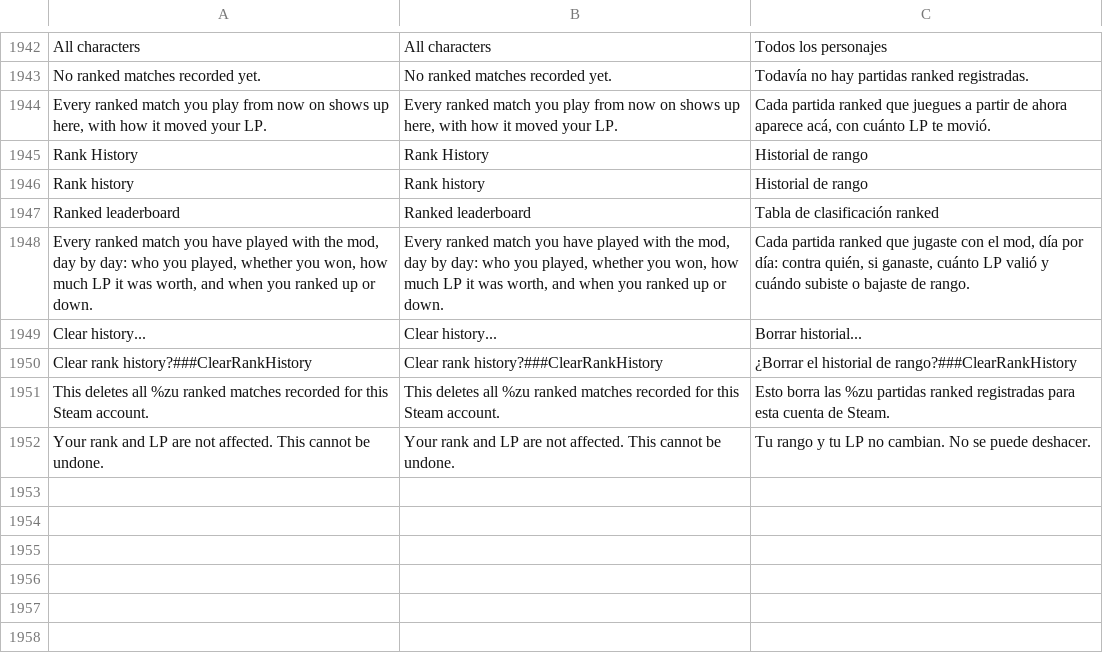
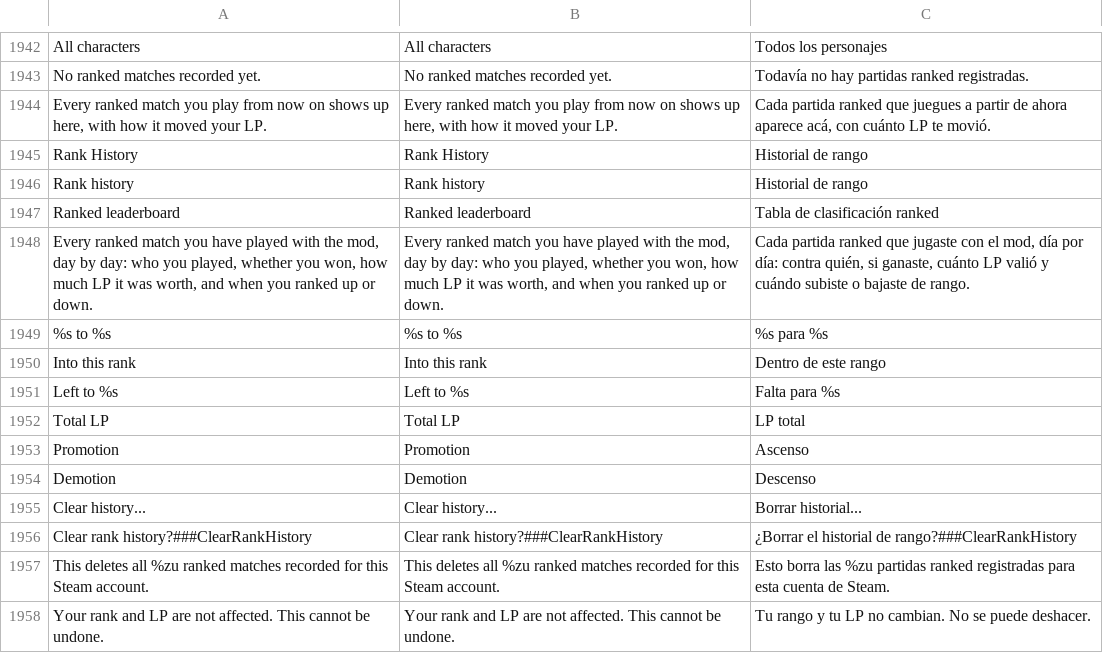
Before and after one commit to HaiKamDesu/BBCF-Improvement-Mod, a CSV file: resource/localization/Localization.csv, drawn as a sheet; only a part is shown, gaps mark what is left out; the diff names each change by its address in the sheet, - before the commit and + after, or states it on an @@ line.

Commit message:
Show LP into and left in the rank on the ranked progress bar
The bar now carries the numbers that matter for the current rank: LP into the rank on
the filled side and LP left to the next rank on the empty side, split in colour at the
fill's edge (dark on the rank colour, light on the track) so both stay readable at any
progress. Hovering the bar shows the breakdown: rank and next rank, LP into the rank
out of its span, LP left, total LP, and the promotion/demotion counters (the game's
8192 placeholder for ranks that do not promote by counter is left out).

On the last level of each colour range (LV19, LV29, LV35) the fill fades into the next
range's colour across the bar, so it visibly turns into the next colour as the rank
nears. Total LP below the bar gets thousands separators, and the cursor shows while the
mouse is over the window, since the ranked screens otherwise hide it.

```diff
--- a/resource/localization/Localization.csv
+++ b/resource/localization/Localization.csv
+row 1949: %s to %s | %s to %s | %s para %s
+row 1950: Into this rank | Into this rank | Dentro de este rango
+row 1951: Left to %s | Left to %s | Falta para %s
+row 1952: Total LP | Total LP | LP total
+row 1953: Promotion | Promotion | Ascenso
+row 1954: Demotion | Demotion | Descenso
```
Also changed, not shown: 2 other files.
